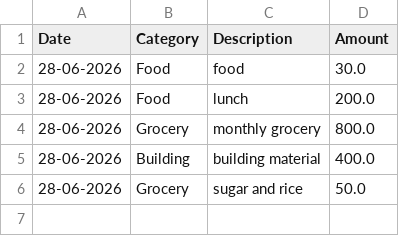
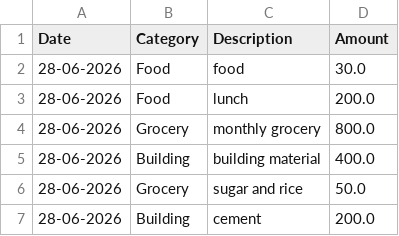
Before and after one commit to jubbyshonhayi/expense-tracker, a CSV file: expenses.csv, drawn as a sheet.

```diff
--- a/expenses.csv
+++ b/expenses.csv
@@ -6 +6,2 @@ Date,Category,Description,Amount
 28-06-2026,Grocery,sugar and rice,50.0
+28-06-2026,Building,cement,200.0
```
Also changed, not shown: 3 other files.
